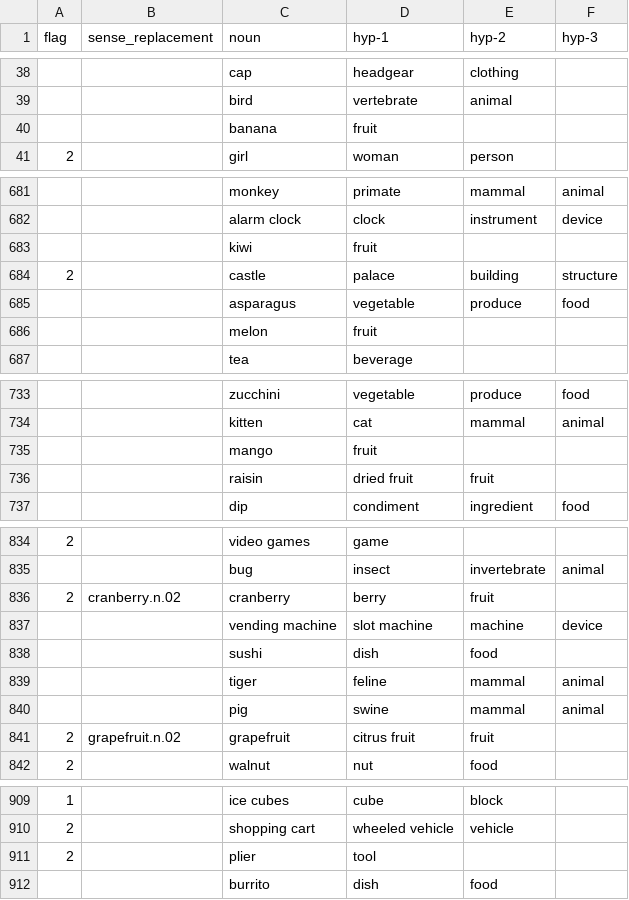
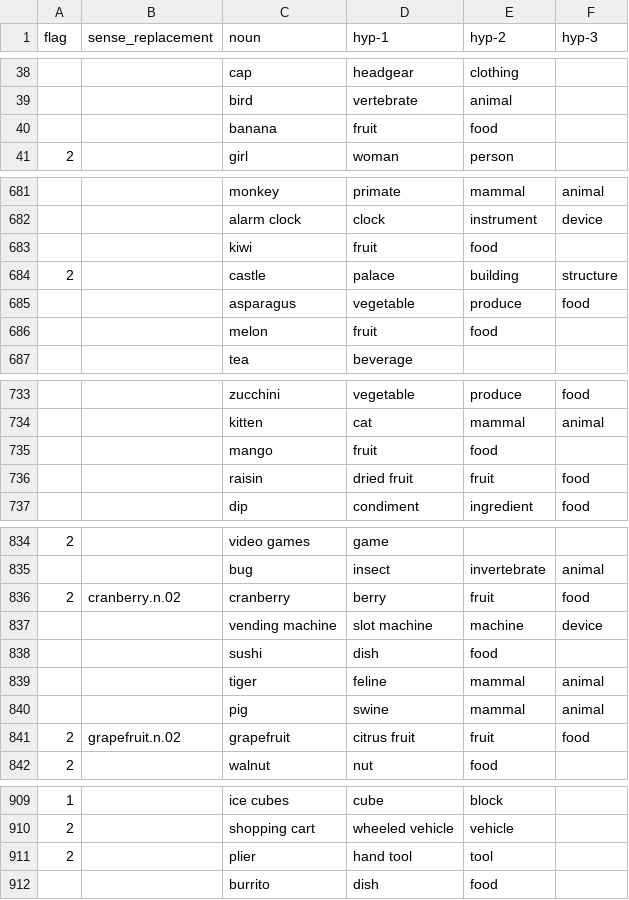
Before and after one commit to tinlaboratory/taxonomigqa, a CSV file: data/gqa_entities/noun-hypernymy-paths-annotated.csv, drawn as a sheet; only a part is shown, gaps mark what is left out; the diff covers the shown part only.

```diff
--- a/data/gqa_entities/noun-hypernymy-paths-annotated.csv
+++ b/data/gqa_entities/noun-hypernymy-paths-annotated.csv
@@ -39,3 +39,3 @@ flag,sense_replacement,noun,hyp-1,hyp-2,hyp-3
 ,,bird,vertebrate,animal,
-,,banana,fruit,,
+,,banana,fruit,food,
 2,,girl,woman,person,
@@ -682,6 +682,6 @@ flag,sense_replacement,noun,hyp-1,hyp-2,hyp-3
 ,,alarm clock,clock,instrument,device
-,,kiwi,fruit,,
+,,kiwi,fruit,food,
 2,,castle,palace,building,structure
 ,,asparagus,vegetable,produce,food
-,,melon,fruit,,
+,,melon,fruit,food,
 ,,tea,beverage,,
@@ -734,4 +734,4 @@ flag,sense_replacement,noun,hyp-1,hyp-2,hyp-3
 ,,kitten,cat,mammal,animal
-,,mango,fruit,,
-,,raisin,dried fruit,fruit,
+,,mango,fruit,food,
+,,raisin,dried fruit,fruit,food
 ,,dip,condiment,ingredient,food
@@ -835,3 +835,3 @@ flag,sense_replacement,noun,hyp-1,hyp-2,hyp-3
 ,,bug,insect,invertebrate,animal
-2,cranberry.n.02,cranberry,berry,fruit,
+2,cranberry.n.02,cranberry,berry,fruit,food
 ,,vending machine,slot machine,machine,device
@@ -840,3 +840,3 @@ flag,sense_replacement,noun,hyp-1,hyp-2,hyp-3
 ,,pig,swine,mammal,animal
-2,grapefruit.n.02,grapefruit,citrus fruit,fruit,
+2,grapefruit.n.02,grapefruit,citrus fruit,fruit,food
 2,,walnut,nut,food,
@@ -910,3 +910,3 @@ flag,sense_replacement,noun,hyp-1,hyp-2,hyp-3
 2,,shopping cart,wheeled vehicle,vehicle,
-2,,plier,tool,,
+2,,plier,hand tool,tool,
 ,,burrito,dish,food,
```
Also changed, not shown: 34 edited cells elsewhere in this file, 2 other files.
